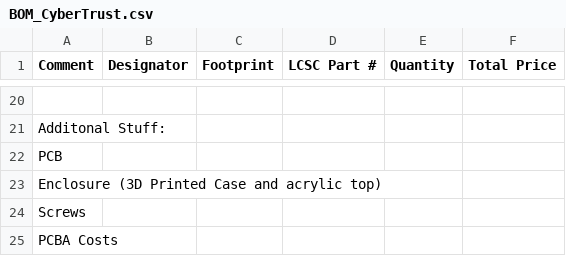
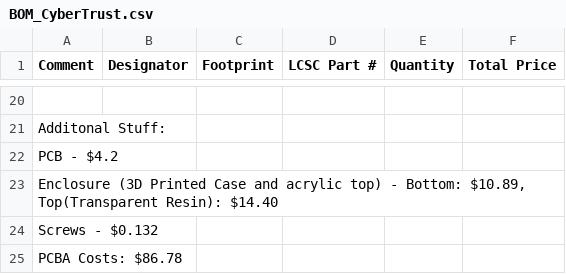
Before and after one commit to Aahil78/CyberTrust, a CSV file: BOM_CyberTrust.csv, drawn as a sheet; only a part is shown, gaps mark what is left out; the diff names each change by its address in the sheet, - before the commit and + after, or states it on an @@ line.

Commit message:
Update BOM_CyberTrust.csv

```diff
--- a/BOM_CyberTrust.csv
+++ b/BOM_CyberTrust.csv
-A22 (Comment): PCB
+A22 (Comment): PCB - $4.2
-A23 (Comment): …acrylic top)
+A23 (Comment): …acrylic top) - Bottom: $10.89, Top(Transparent Resin): $14.40
-A24 (Comment): Screws
+A24 (Comment): Screws - $0.132
-A25 (Comment): PCBA Costs
+A25 (Comment): PCBA Costs: $86.78
```
